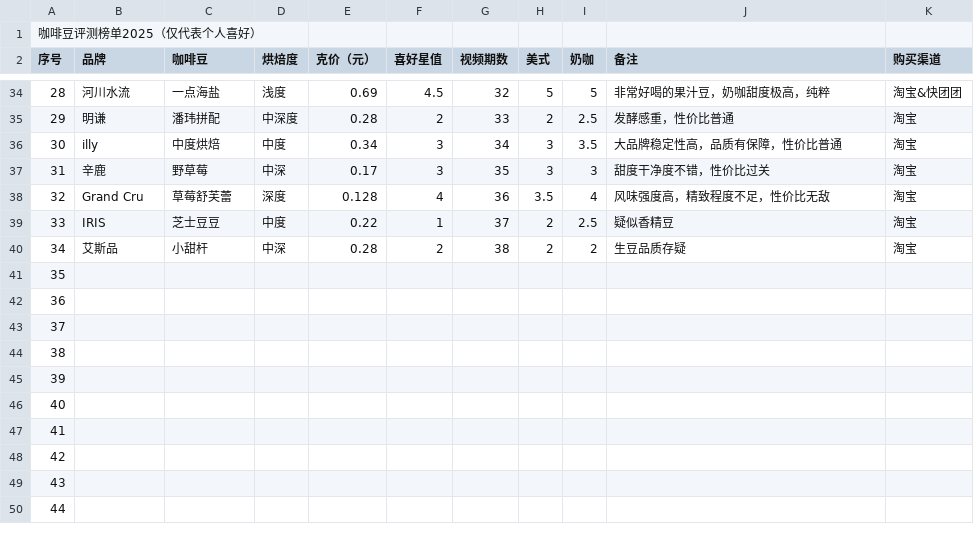
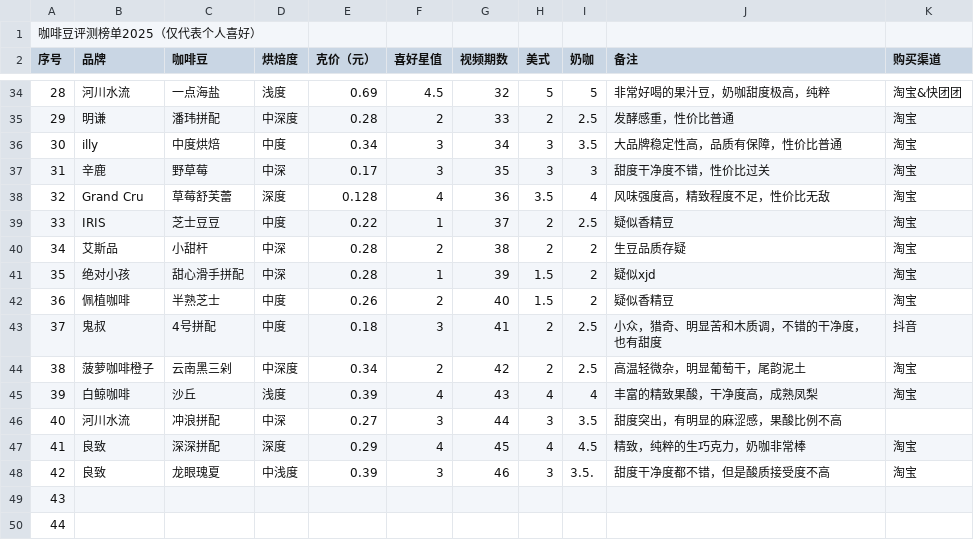
Before and after one commit to chu3/brew-guide, a CSV file: public/data/espresso-beans.csv, drawn as a sheet; only a part is shown, gaps mark what is left out; removed rows and columns are numbered as before the commit, all else as after; the diff names each change by its address in the sheet, - before the commit and + after, or states it on an @@ line.

```diff
--- a/public/data/espresso-beans.csv
+++ b/public/data/espresso-beans.csv
-row 41: 35
-row 42: 36
-row 43: 37
-row 44: 38
-row 45: 39
-row 46: 40
-row 47: 41
-row 48: 42
+row 41: 35 | 绝对小孩 | 甜心滑手拼配 | 中深 | 0.28 | 1 | 39 | 1.5 | 2 | 疑似xjd | 淘宝
+row 42: 36 | 佩植咖啡 | 半熟芝士 | 中度 | 0.26 | 2 | 40 | 1.5 | 2 | 疑似香精豆 | 淘宝
+row 43: 37 | 鬼叔 | 4号拼配 | 中度 | 0.18 | 3 | 41 | 2 | 2.5 | 小众，猎奇、明显苦和木质调，不错的干净度，也有甜度 | 抖音
+row 44: 38 | 菠萝咖啡橙子 | 云南黑三剁 | 中深度 | 0.34 | 2 | 42 | 2 | 2.5 | 高温轻微杂，明显葡萄干，尾韵泥土 | 淘宝
+row 45: 39 | 白鲸咖啡 | 沙丘 | 浅度 | 0.39 | 4 | 43 | 4 | 4 | 丰富的精致果酸，干净度高，成熟凤梨 | 淘宝
+row 46: 40 | 河川水流 | 冲浪拼配 | 中深 | 0.27 | 3 | 44 | 3 | 3.5 | 甜度突出，有明显的麻涩感，果酸比例不高
+row 47: 41 | 良致 | 深深拼配 | 深度 | 0.29 | 4 | 45 | 4 | 4.5 | 精致，纯粹的生巧克力，奶咖非常棒 | 淘宝
+row 48: 42 | 良致 | 龙眼瑰夏 | 中浅度 | 0.39 | 3 | 46 | 3 | 3.5. | 甜度干净度都不错，但是酸质接受度不高 | 淘宝
```
Also changed, not shown: public/data/fenix-espresso-beans.csv, public/data/filter-beans.csv, 1 other file.
